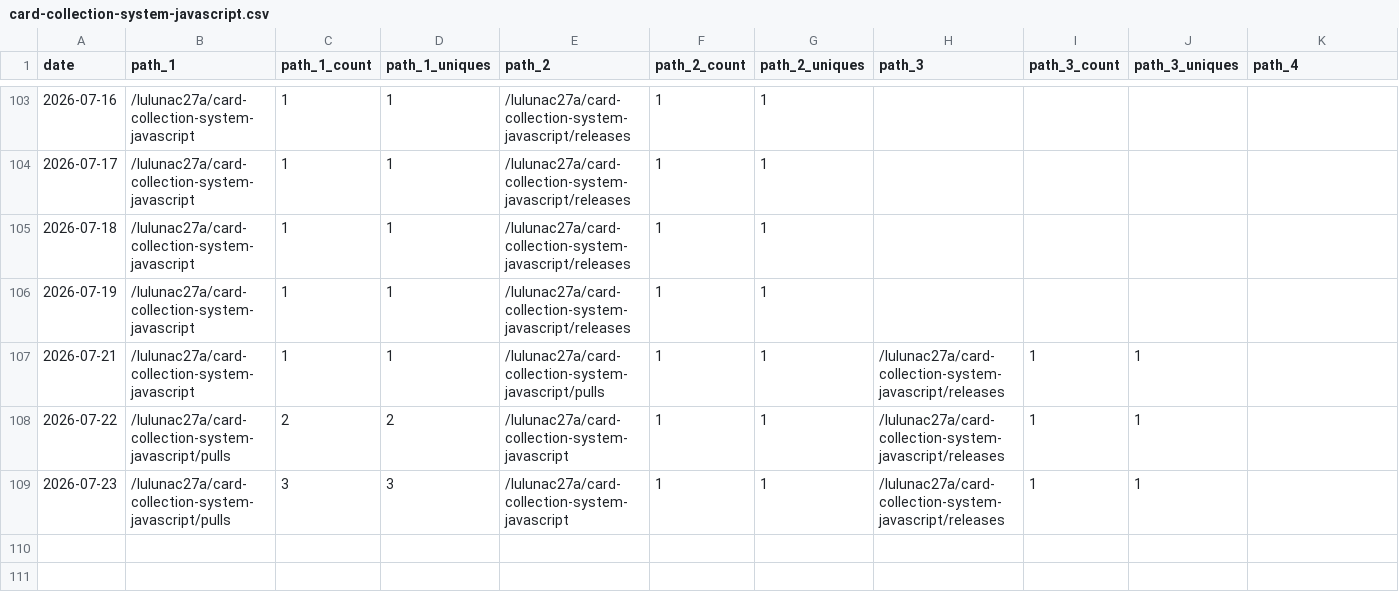
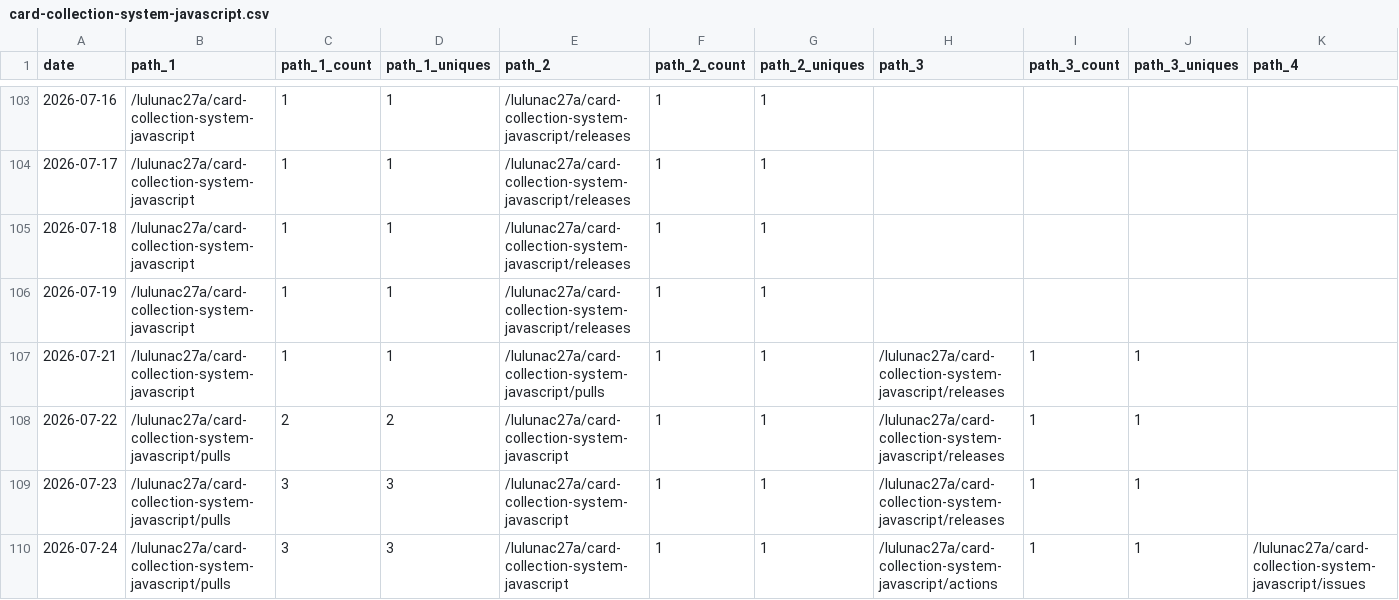
Before and after one commit to lulunac27a/github-repo-traffic-stats, a CSV file: data/github_paths/card-collection-system-javascript.csv, drawn as a sheet; only a part is shown, gaps mark what is left out; rows hold the shown columns only; the diff names each change by its address in the sheet, - before the commit and + after, or states it on an @@ line.

```diff
--- a/data/github_paths/card-collection-system-javascript.csv
+++ b/data/github_paths/card-collection-system-javascript.csv
+row 110: 2026-07-24 | /lulunac27a/card-collection-system-javascript/pulls | 3 | 3 | /lulunac27a/card-collection-system-javascript | 1 | 1 | /lulunac27a/card-collection-system-javascript/actions | 1 | 1 | /lulunac27a/card-collection-system-javascript/issues
```
Also changed, not shown: data/github_paths/endless-task-list-adventure.csv, data/github_paths/gamification-task-list-vue-typescript.csv, 55 other files.
